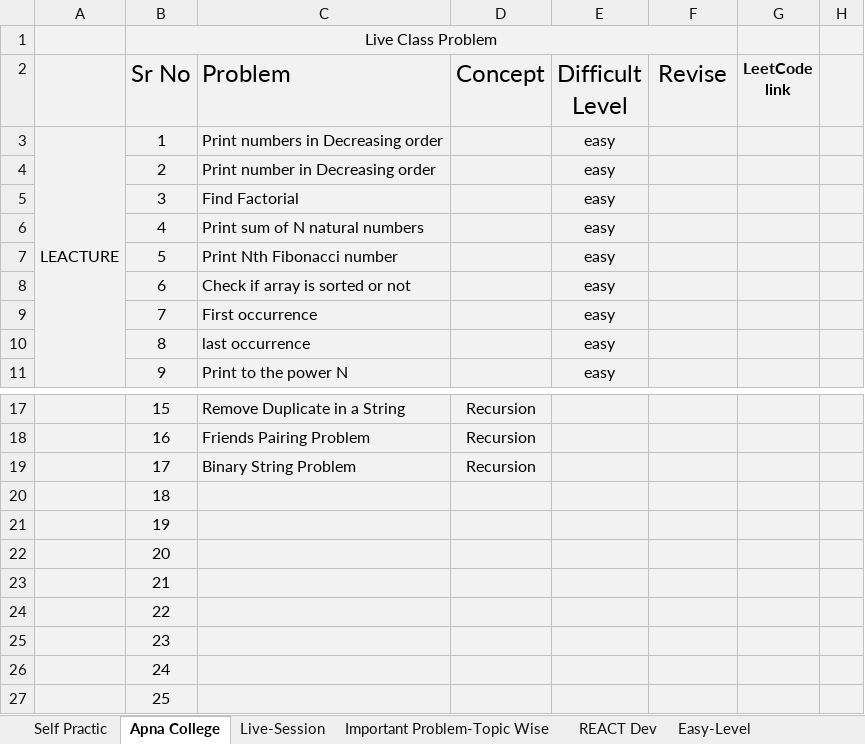
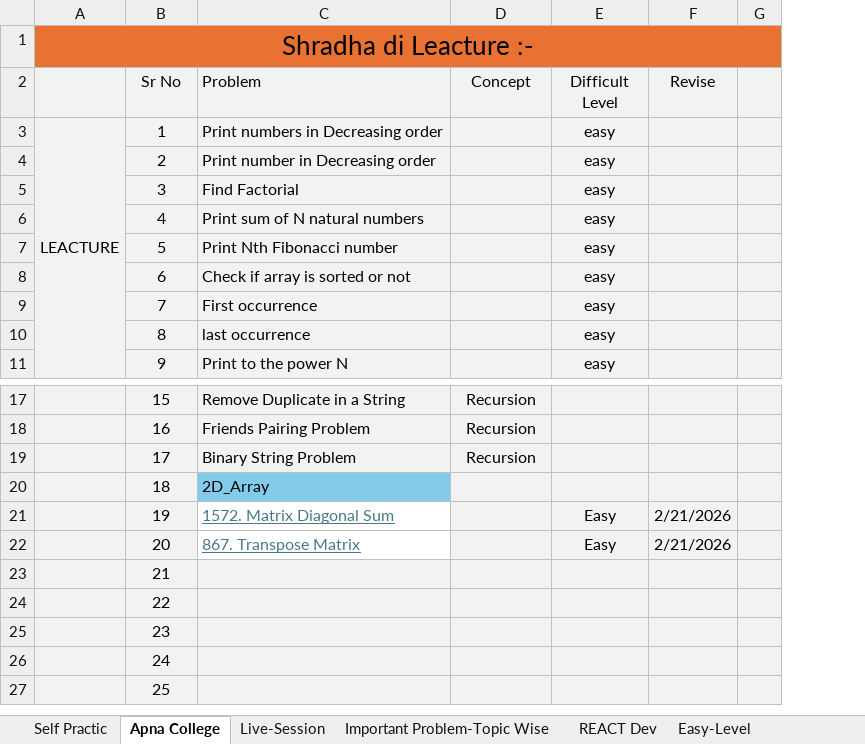
Before and after one commit to abhishek8414/DSA-JAVA, an Excel workbook: Progress Tracking.xlsx, sheet Apna College, drawn as a sheet; only a part is shown, gaps mark what is left out; values as stored, in another font and other column widths than the file's, no borders; removed rows and columns are numbered as before the commit, all else as after; the diff names each change by its address in the sheet, - before the commit and + after, or states it on an @@ line.

Commit message:
update excel sheet

```diff
--- a/Progress Tracking.xlsx (sheet Apna College)
+++ b/Progress Tracking.xlsx (sheet Apna College)
-column G (LeetCode link), empty
-row 1:  | Live Class Problem
+row 1: Shradha di Leacture :-
@@ B2:F2 text size: smaller @@
-C20 (Problem): (empty)
+C20 (Problem): 2D_Array
-C20 fill: #F2F2F2
+C20 fill: #83CBEB
-C21 (Problem): (empty)
+C21 (Problem): 1572. Matrix Diagonal Sum
-C21:C22 fill: #F2F2F2
+C21:C22 fill: none
-E21:E22 (Difficult Level): (empty)
+E21:E22 (Difficult Level): Easy
-F21:F22 (Revise): (empty)
+F21:F22 (Revise): 2/21/2026
-C22 (Problem): (empty)
+C22 (Problem): 867. Transpose Matrix
```
Also changed, not shown: 1 other file.
